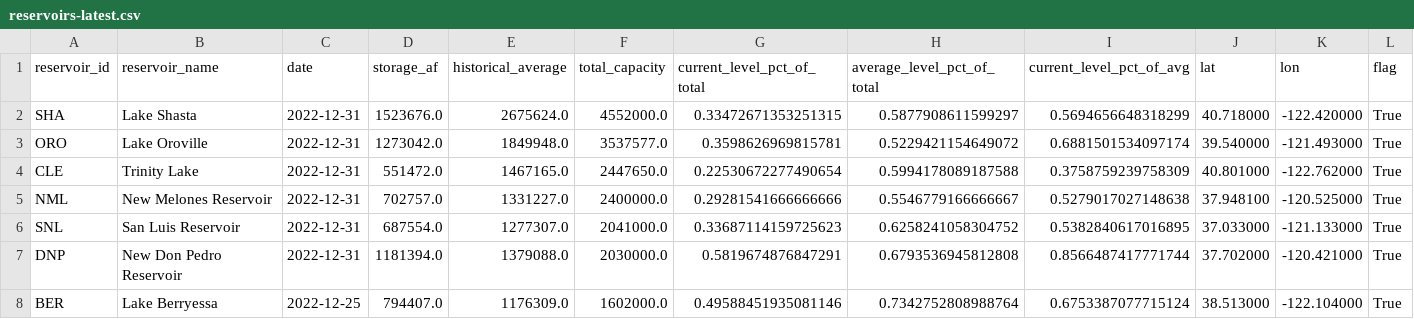
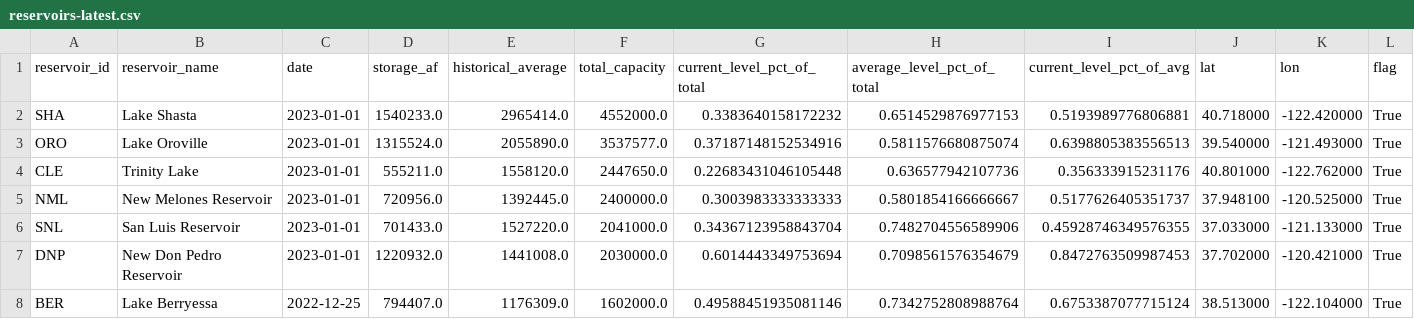
Before and after one commit to datadesk/california-drought-scrapers, a CSV file: data/processed/reservoirs/reservoirs-latest.csv, drawn as a sheet; only a part is shown; the diff covers the shown part only.

```diff
--- a/data/processed/reservoirs/reservoirs-latest.csv
+++ b/data/processed/reservoirs/reservoirs-latest.csv
@@ -1,8 +1,8 @@
 reservoir_id,reservoir_name,date,storage_af,historical_average,total_capacity,current_level_pct_of_total,average_level_pct_of_total,current_level_pct_of_avg,lat,lon,flag
-SHA,Lake Shasta,2022-12-31,1523676.0,2675624.0,4552000.0,0.33472671353251315,0.5877908611599297,0.5694656648318299,40.718000,-122.420000,True
-ORO,Lake Oroville,2022-12-31,1273042.0,1849948.0,3537577.0,0.3598626969815781,0.5229421154649072,0.6881501534097174,39.540000,-121.493000,True
-CLE,Trinity Lake,2022-12-31,551472.0,1467165.0,2447650.0,0.22530672277490654,0.5994178089187588,0.3758759239758309,40.801000,-122.762000,True
-NML,New Melones Reservoir,2022-12-31,702757.0,1331227.0,2400000.0,0.29281541666666666,0.5546779166666667,0.5279017027148638,37.948100,-120.525000,True
-SNL,San Luis Reservoir,2022-12-31,687554.0,1277307.0,2041000.0,0.33687114159725623,0.6258241058304752,0.5382840617016895,37.033000,-121.133000,True
-DNP,New Don Pedro Reservoir,2022-12-31,1181394.0,1379088.0,2030000.0,0.5819674876847291,0.6793536945812808,0.8566487417771744,37.702000,-120.421000,True
+SHA,Lake Shasta,2023-01-01,1540233.0,2965414.0,4552000.0,0.3383640158172232,0.6514529876977153,0.5193989776806881,40.718000,-122.420000,True
+ORO,Lake Oroville,2023-01-01,1315524.0,2055890.0,3537577.0,0.37187148152534916,0.5811576680875074,0.6398805383556513,39.540000,-121.493000,True
+CLE,Trinity Lake,2023-01-01,555211.0,1558120.0,2447650.0,0.22683431046105448,0.636577942107736,0.356333915231176,40.801000,-122.762000,True
+NML,New Melones Reservoir,2023-01-01,720956.0,1392445.0,2400000.0,0.3003983333333333,0.5801854166666667,0.5177626405351737,37.948100,-120.525000,True
+SNL,San Luis Reservoir,2023-01-01,701433.0,1527220.0,2041000.0,0.34367123958843704,0.7482704556589906,0.45928746349576355,37.033000,-121.133000,True
+DNP,New Don Pedro Reservoir,2023-01-01,1220932.0,1441008.0,2030000.0,0.6014443349753694,0.7098561576354679,0.8472763509987453,37.702000,-120.421000,True
 BER,Lake Berryessa,2022-12-25,794407.0,1176309.0,1602000.0,0.49588451935081146,0.7342752808988764,0.6753387077715124,38.513000,-122.104000,True
```
Also changed, not shown: 10 edited cells elsewhere in this file, data/processed/reservoirs/colorado-river-reservoirs-latest.csv, data/processed/reservoirs/reservoirs-statewide-latest.csv, 3 other files.
